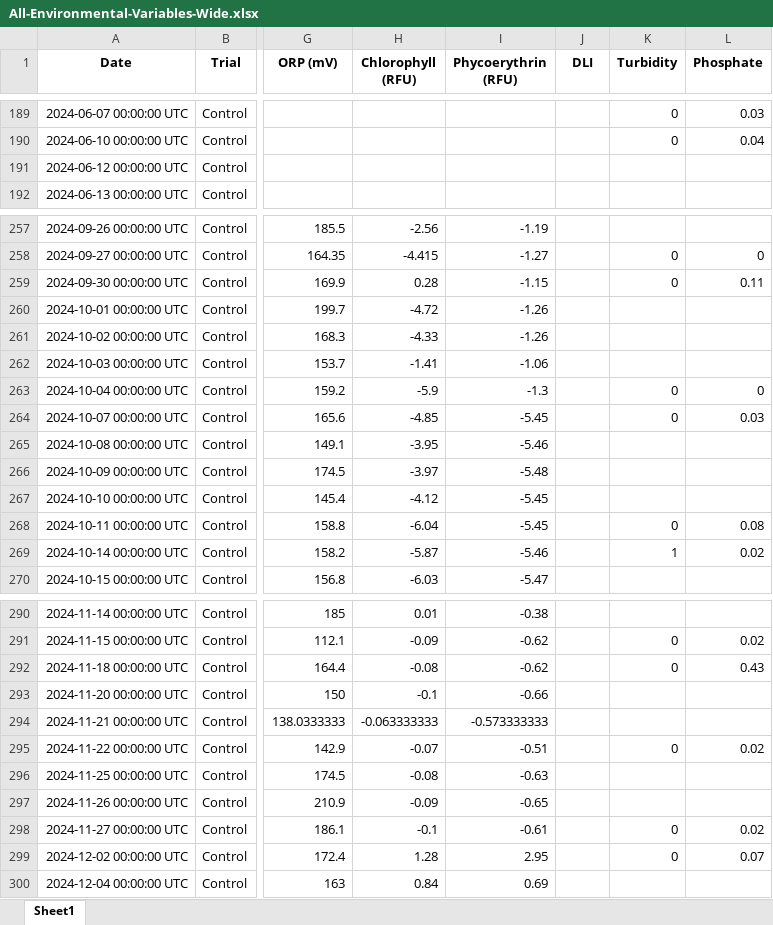
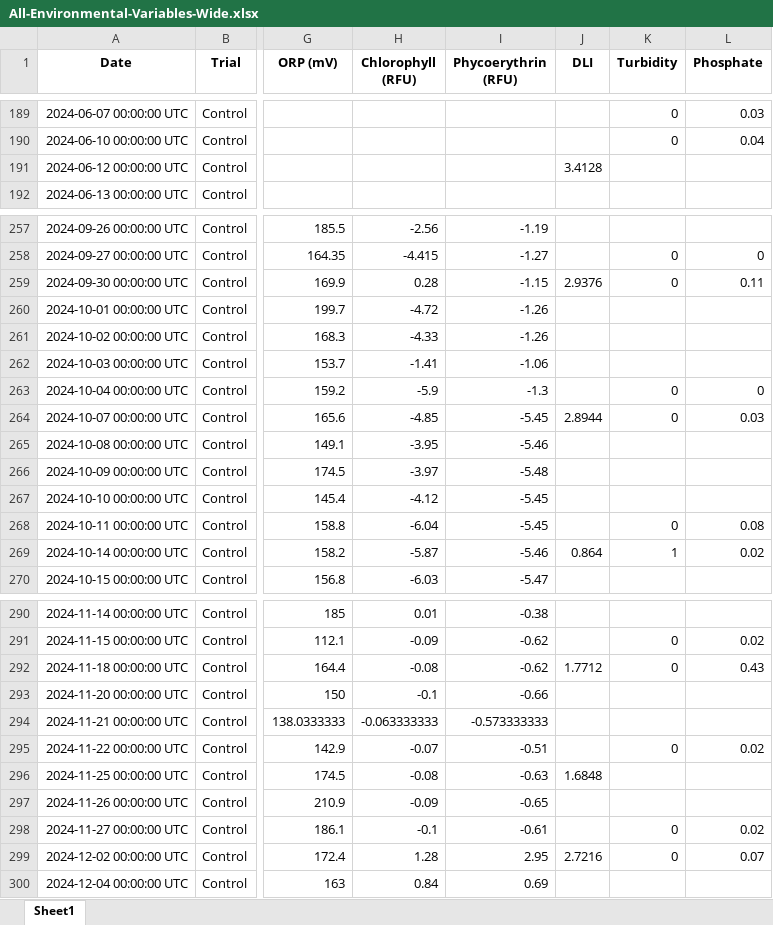
Before and after one commit to Biosphere2Ocean/OptimalLightTreatmentCoral_2026, an Excel workbook: InputData/Clean/EnvironmentalData/All-Environmental-Variables-Wide.xlsx, sheet Sheet1, drawn as a sheet; only a part is shown, gaps mark what is left out; values as stored, in another font and other column widths than the file's, no borders; the diff covers the shown part only; the diff names each change by its address in the sheet, - before the commit and + after, or states it on an @@ line.

```diff
--- a/InputData/Clean/EnvironmentalData/All-Environmental-Variables-Wide.xlsx (sheet Sheet1)
+++ b/InputData/Clean/EnvironmentalData/All-Environmental-Variables-Wide.xlsx (sheet Sheet1)
-J191 (DLI): (empty)
+J191 (DLI): 3.4128
-J259 (DLI): (empty)
+J259 (DLI): 2.9376
-J264 (DLI): (empty)
+J264 (DLI): 2.8944
-J269 (DLI): (empty)
+J269 (DLI): 0.864
-J292 (DLI): (empty)
+J292 (DLI): 1.7712
-J296 (DLI): (empty)
+J296 (DLI): 1.6848
-J299 (DLI): (empty)
+J299 (DLI): 2.7216
```
Also changed, not shown: 5 edited cells elsewhere in this sheet, InputData/Clean/EnvironmentalData/All-Environmental-Variables-Long.xlsx, InputData/Clean/EnvironmentalData/DLI-All.xlsx, 4 other files.
